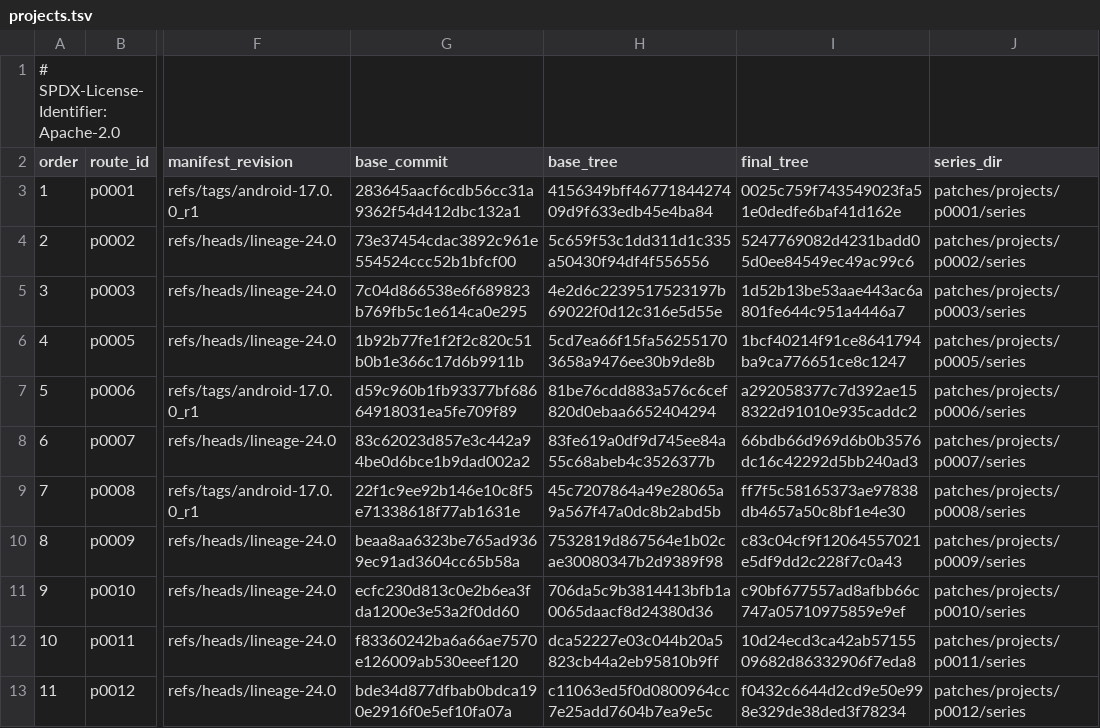
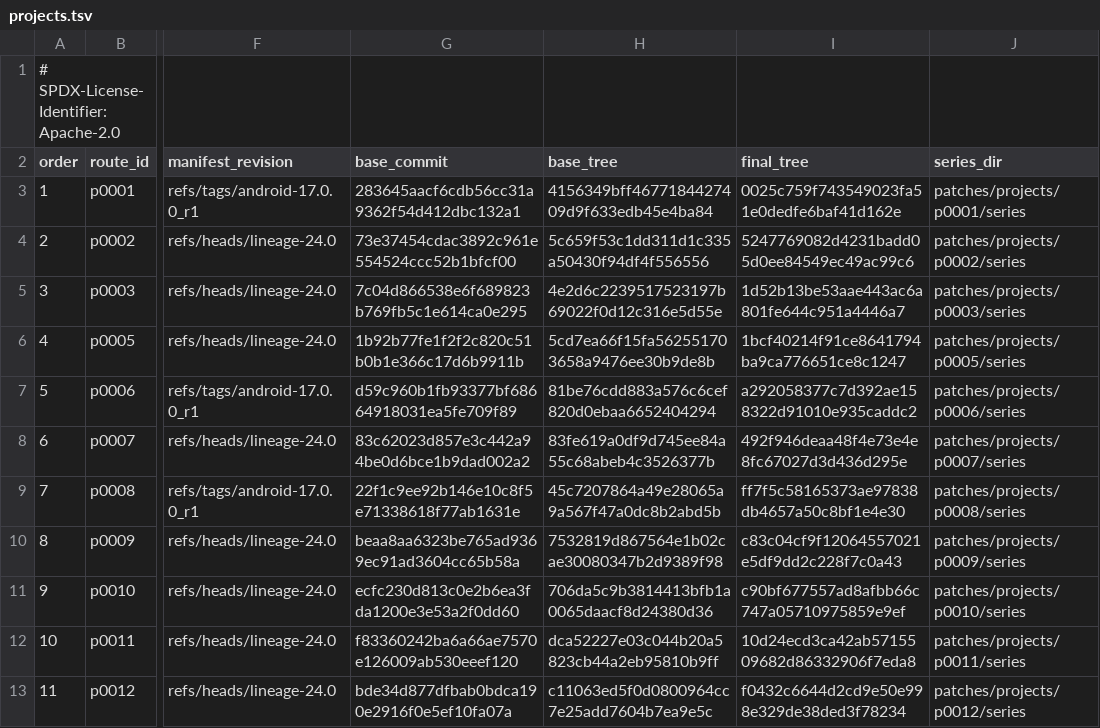
Before and after one commit to 1972nollus/Kernarium, a TSV file: android/lineage-24/patches/projects.tsv, drawn as a sheet; only a part is shown, gaps mark what is left out; the diff names each change by its address in the sheet, - before the commit and + after, or states it on an @@ line.

```diff
--- a/android/lineage-24/patches/projects.tsv
+++ b/android/lineage-24/patches/projects.tsv
-I8 (final_tree): 66bdb66d969d6b0b3576dc16c42292d5bb240ad3
+I8 (final_tree): 492f946deaa48f4e73e4e8fc67027d3d436d295e
```
Also changed, not shown: android/lineage-24/patches/projects/p0007/series/series.tsv, 2 other files.
